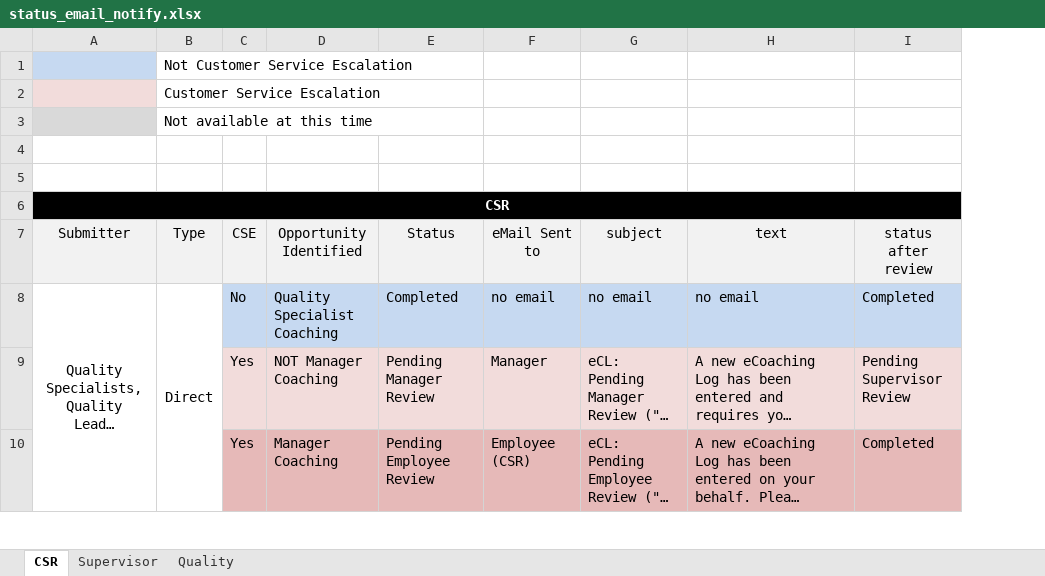
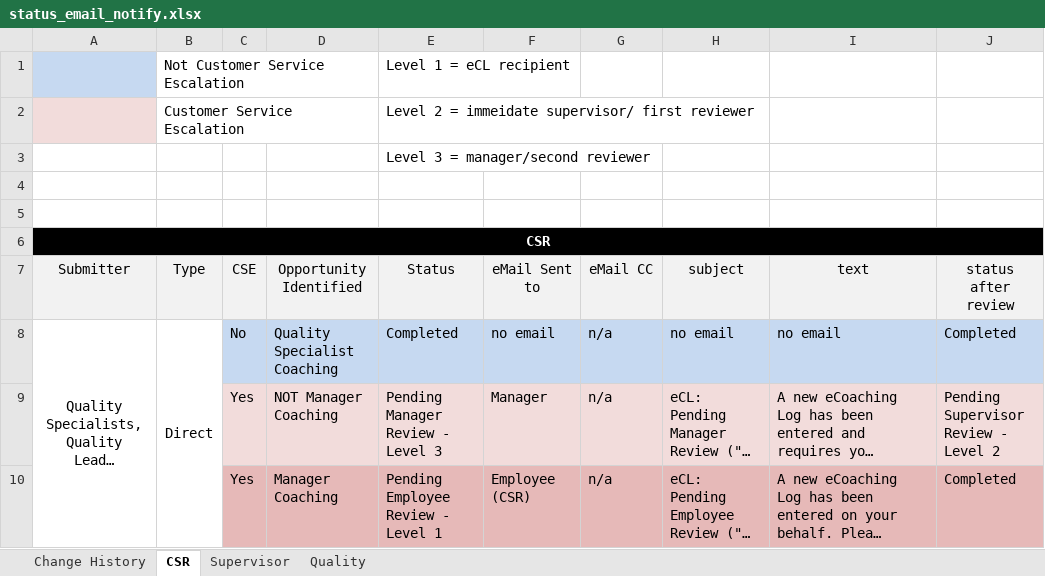
Before and after one commit to maximus-cco/eCoaching_V2_Bak, an Excel workbook: Requirements/status_email_notify.xlsx, sheet CSR, drawn as a sheet; only a part is shown; long unchanged cells end in …; values as stored, in another font and other column widths than the file's, no borders; removed rows and columns are numbered as before the commit, all else as after; the diff covers the shown part only; the diff names each change by its address in the sheet, - before the commit and + after, or states it on an @@ line.

```diff
--- a/Requirements/status_email_notify.xlsx (sheet CSR)
+++ b/Requirements/status_email_notify.xlsx (sheet CSR)
+sheet tab: Change History
+column G (eMail CC), rows 8-10: all n/a
-E1 (Status): (empty)
+E1 (Status): Level 1 = eCL recipient
-E2 (Status): (empty)
+E2 (Status): Level 2 = immeidate supervisor/ first reviewer
-row 3:  | Not available at this time
+row 3:  |  |  |  | Level 3 = manager/second reviewer
-E9 (Status): Pending Manager Review
+E9 (Status): Pending Manager Review - Level 3
-J9 (status after review): Pending Supervisor Review
+J9 (status after review): Pending Supervisor Review - Level 2
-E10 (Status): Pending Employee Review
+E10 (Status): Pending Employee Review - Level 1
```
Also changed, not shown: 3 removed rows, 17 edited cells, cell formats and merged cells elsewhere in this sheet, sheet Quality, sheet Supervisor.
